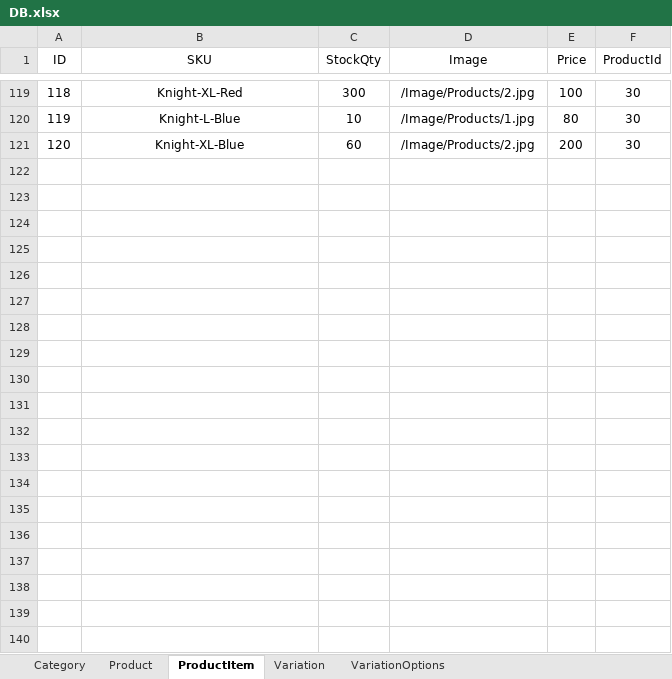
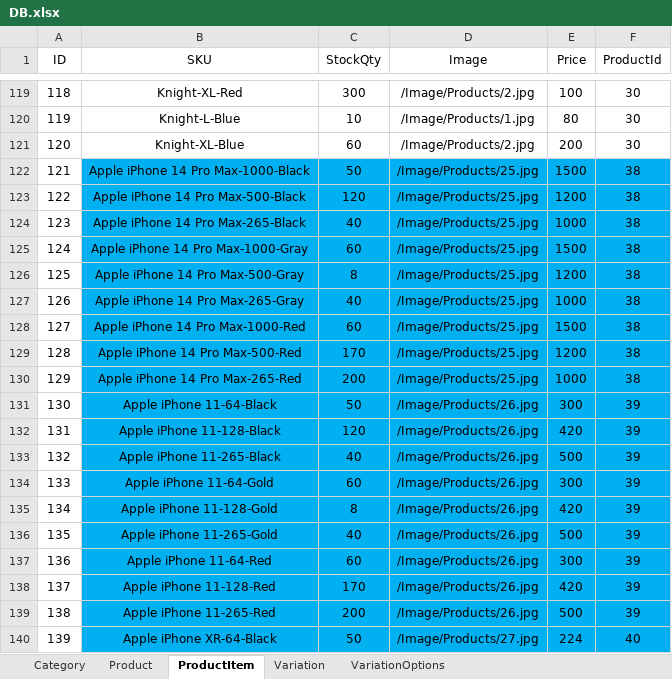
Before and after one commit to MoaazNabil48123/MVC_FinalProject, an Excel workbook: DB/DB.xlsx, sheet ProductItem, drawn as a sheet; only a part is shown, gaps mark what is left out; values as stored, in another font and other column widths than the file's, no borders; the diff covers the shown part only; the diff names each change by its address in the sheet, - before the commit and + after, or states it on an @@ line.

```diff
--- a/DB/DB.xlsx (sheet ProductItem)
+++ b/DB/DB.xlsx (sheet ProductItem)
+row 122: 121 | Apple iPhone 14 Pro Max-1000-Black | 50 | /Image/Products/25.jpg | 1500 | 38
+row 123: 122 | Apple iPhone 14 Pro Max-500-Black | 120 | /Image/Products/25.jpg | 1200 | 38
+row 124: 123 | Apple iPhone 14 Pro Max-265-Black | 40 | /Image/Products/25.jpg | 1000 | 38
+row 125: 124 | Apple iPhone 14 Pro Max-1000-Gray | 60 | /Image/Products/25.jpg | 1500 | 38
+row 126: 125 | Apple iPhone 14 Pro Max-500-Gray | 8 | /Image/Products/25.jpg | 1200 | 38
+row 127: 126 | Apple iPhone 14 Pro Max-265-Gray | 40 | /Image/Products/25.jpg | 1000 | 38
+row 128: 127 | Apple iPhone 14 Pro Max-1000-Red | 60 | /Image/Products/25.jpg | 1500 | 38
+row 129: 128 | Apple iPhone 14 Pro Max-500-Red | 170 | /Image/Products/25.jpg | 1200 | 38
+row 130: 129 | Apple iPhone 14 Pro Max-265-Red | 200 | /Image/Products/25.jpg | 1000 | 38
+row 131: 130 | Apple iPhone 11-64-Black | 50 | /Image/Products/26.jpg | 300 | 39
+row 132: 131 | Apple iPhone 11-128-Black | 120 | /Image/Products/26.jpg | 420 | 39
+row 133: 132 | Apple iPhone 11-265-Black | 40 | /Image/Products/26.jpg | 500 | 39
+row 134: 133 | Apple iPhone 11-64-Gold | 60 | /Image/Products/26.jpg | 300 | 39
+row 135: 134 | Apple iPhone 11-128-Gold | 8 | /Image/Products/26.jpg | 420 | 39
+row 136: 135 | Apple iPhone 11-265-Gold | 40 | /Image/Products/26.jpg | 500 | 39
+row 137: 136 | Apple iPhone 11-64-Red | 60 | /Image/Products/26.jpg | 300 | 39
+row 138: 137 | Apple iPhone 11-128-Red | 170 | /Image/Products/26.jpg | 420 | 39
+row 139: 138 | Apple iPhone 11-265-Red | 200 | /Image/Products/26.jpg | 500 | 39
+row 140: 139 | Apple iPhone XR-64-Black | 50 | /Image/Products/27.jpg | 224 | 40
```
Also changed, not shown: 89 added rows elsewhere in this sheet, sheet ProductItem_VariationOptions, sheet Product, sheet VariationOptions, sheet Variation, sheet ShippingMethod, sheet Category, formulas that keep their value, 27 other files.
